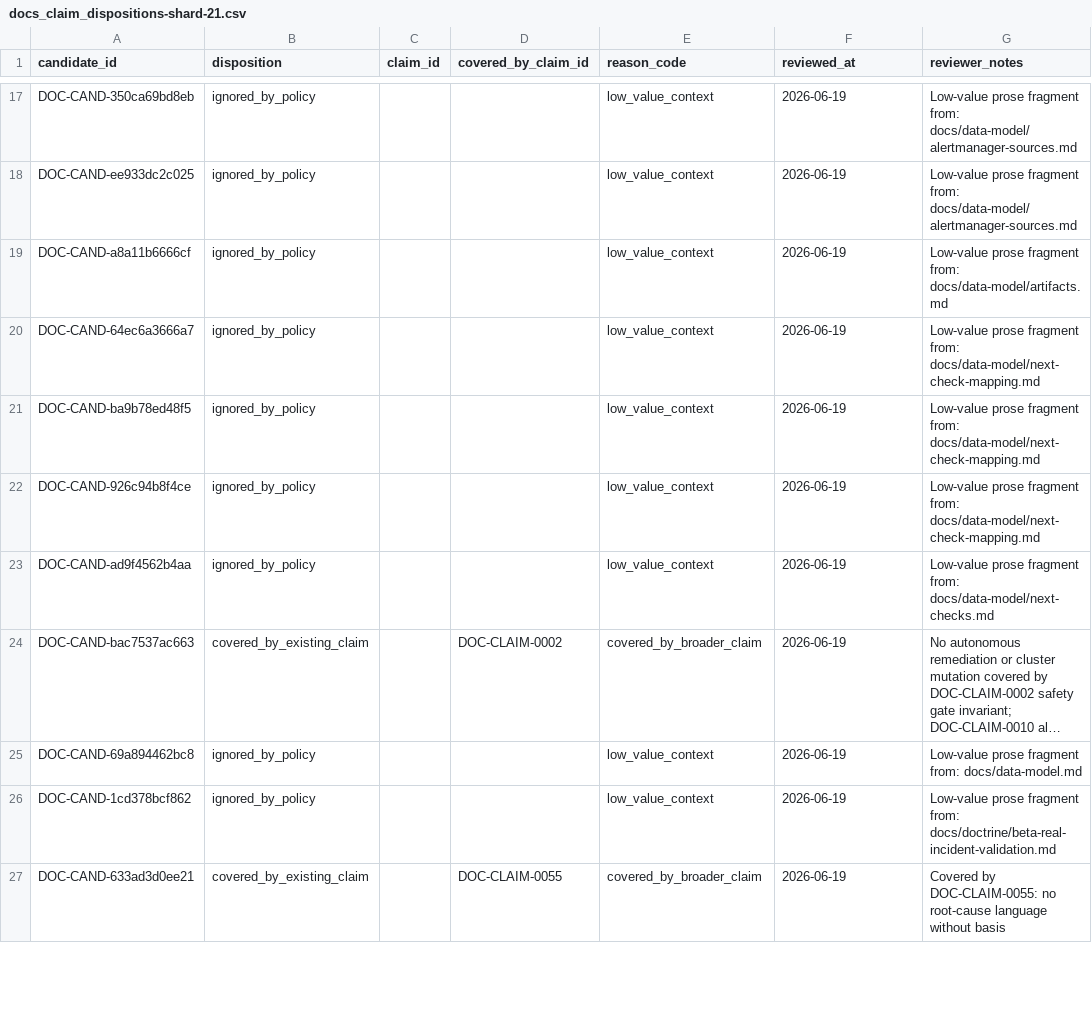
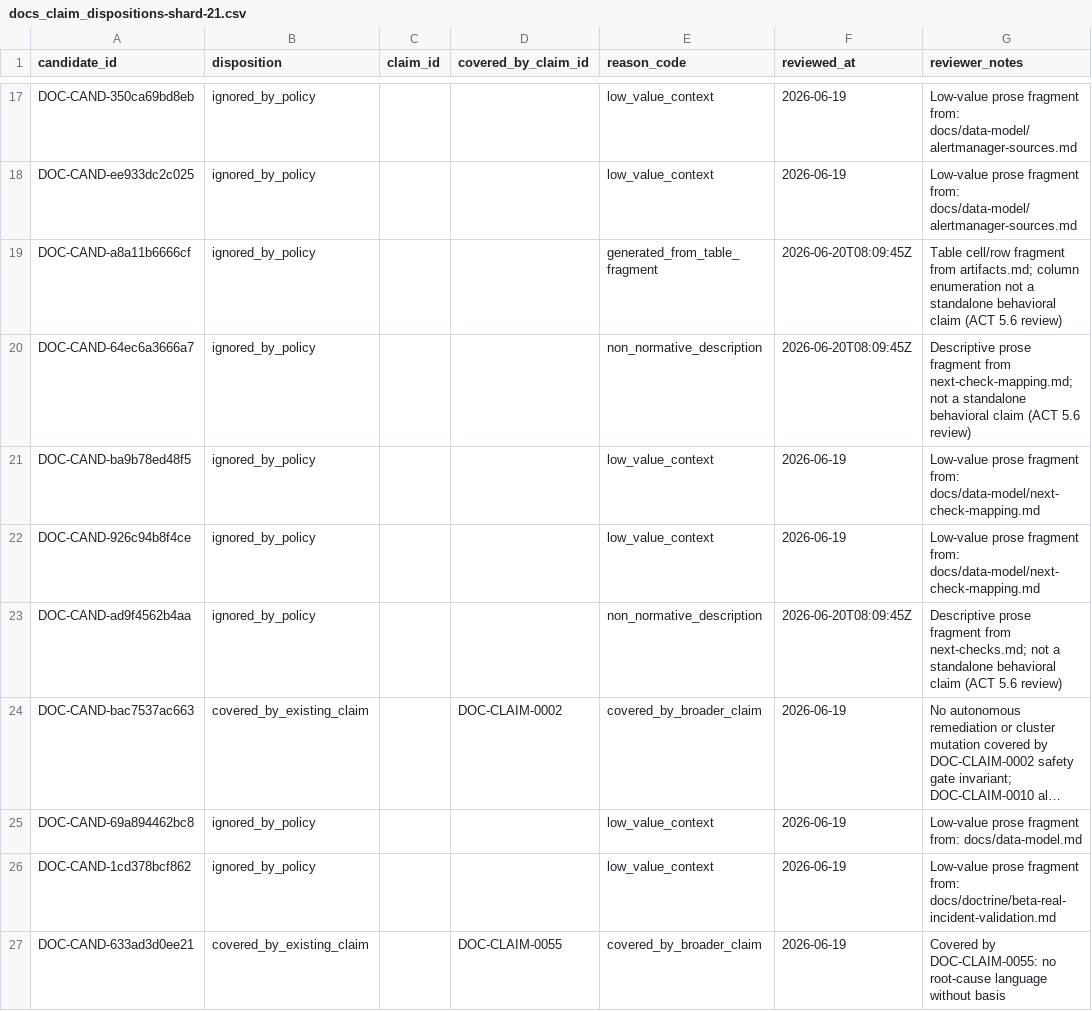
Before and after one commit to s1onique/k9b, a CSV file: docs/claims/docs_claim_dispositions-shard-21.csv, drawn as a sheet; only a part is shown, gaps mark what is left out; long unchanged cells end in …; the diff covers the shown part only; the diff names each change by its address in the sheet, - before the commit and + after, or states it on an @@ line.

Commit message:
docs: review planning-recommended claim candidate tranche

```diff
--- a/docs/claims/docs_claim_dispositions-shard-21.csv
+++ b/docs/claims/docs_claim_dispositions-shard-21.csv
-E19 (reason_code): low_value_context
+E19 (reason_code): generated_from_table_fragment
-F19:F20 (reviewed_at): 2026-06-19
+F19:F20 (reviewed_at): 2026-06-20T08:09:45Z
-G19 (reviewer_notes): Low-value prose fragment from: docs/data-model/artifacts.md
+G19 (reviewer_notes): Table cell/row fragment from artifacts.md; column enumeration not a standalone behavioral claim (ACT 5.6 review)
-E20 (reason_code): low_value_context
+E20 (reason_code): non_normative_description
-G20 (reviewer_notes): Low-value prose fragment from: docs/data-model/next-check-mapping.md
+G20 (reviewer_notes): Descriptive prose fragment from next-check-mapping.md; not a standalone behavioral claim (ACT 5.6 review)
-E23 (reason_code): low_value_context
+E23 (reason_code): non_normative_description
-F23 (reviewed_at): 2026-06-19
+F23 (reviewed_at): 2026-06-20T08:09:45Z
-G23 (reviewer_notes): Low-value prose fragment from: docs/data-model/next-checks.md
+G23 (reviewer_notes): Descriptive prose fragment from next-checks.md; not a standalone behavioral claim (ACT 5.6 review)
```
Also changed, not shown: 18 edited cells elsewhere in this file, docs/claims/docs_claim_dispositions-shard-01.csv, docs/claims/docs_claim_dispositions-shard-02.csv, 25 other files.
